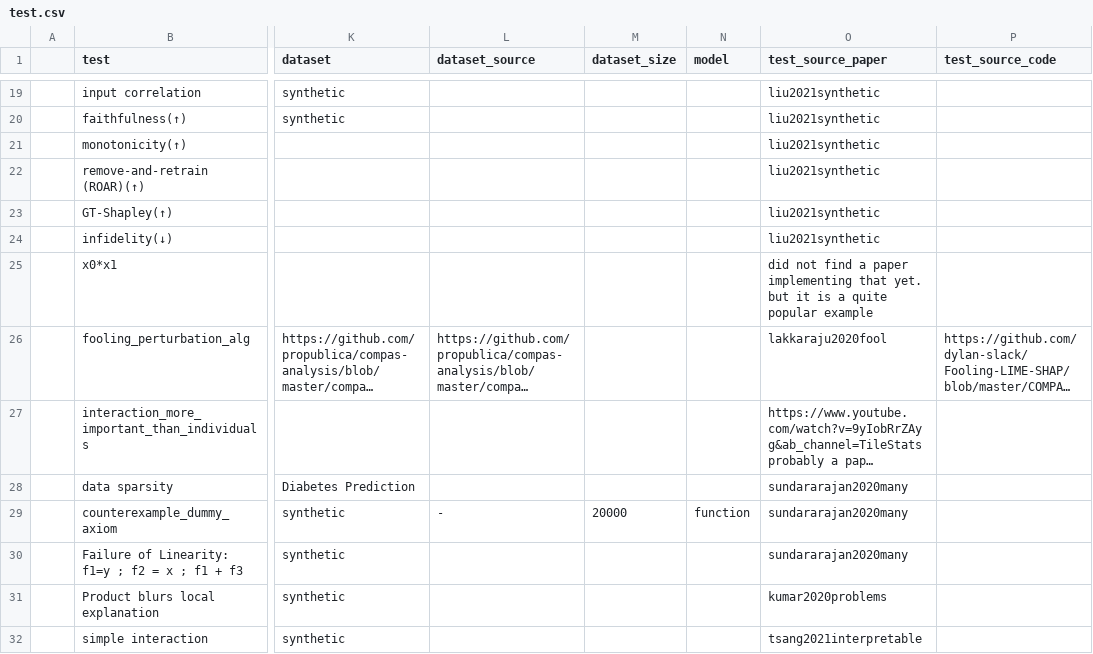
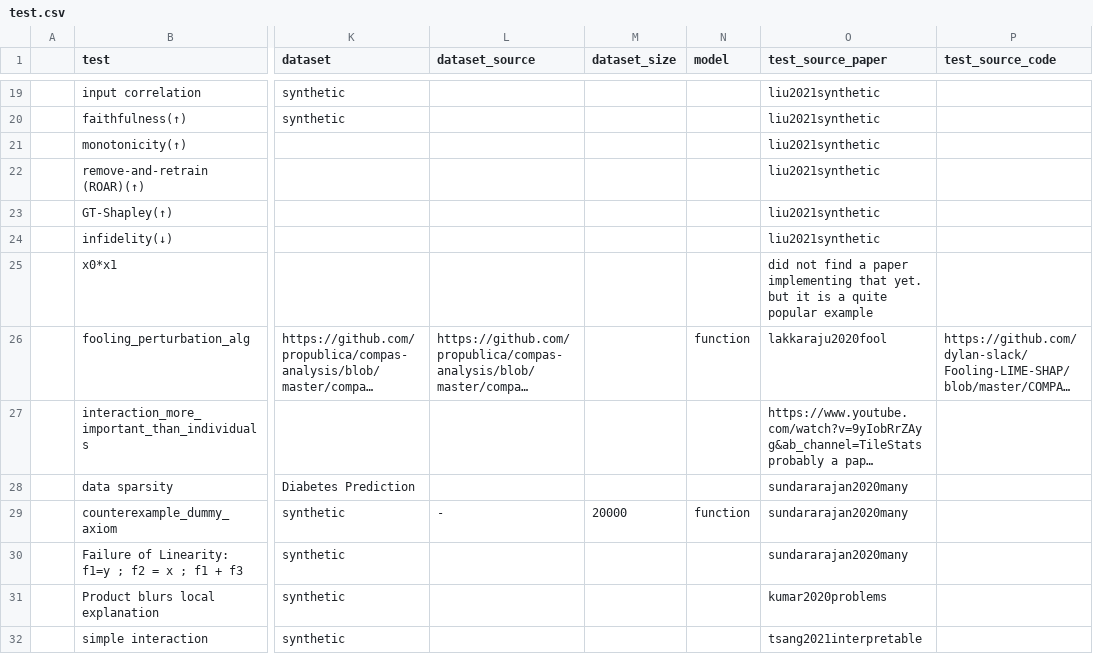
Before and after one commit to Karim-53/Compare-xAI, a CSV file: data/01_raw/test.csv, drawn as a sheet; only a part is shown, gaps mark what is left out; long unchanged cells end in …; the diff names each change by its address in the sheet, - before the commit and + after, or states it on an @@ line.

Commit message:
Update test.csv

```diff
--- a/data/01_raw/test.csv
+++ b/data/01_raw/test.csv
-N26 (model): (empty)
+N26 (model): function
```
